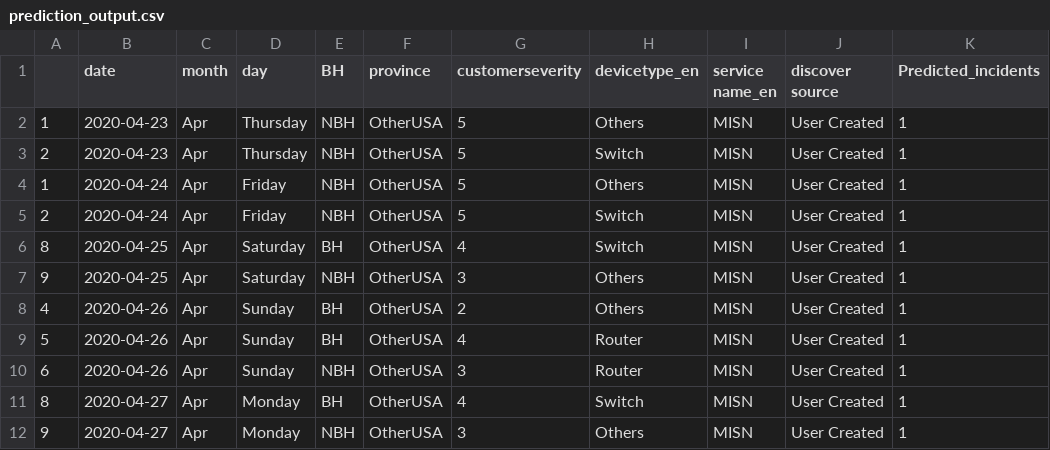
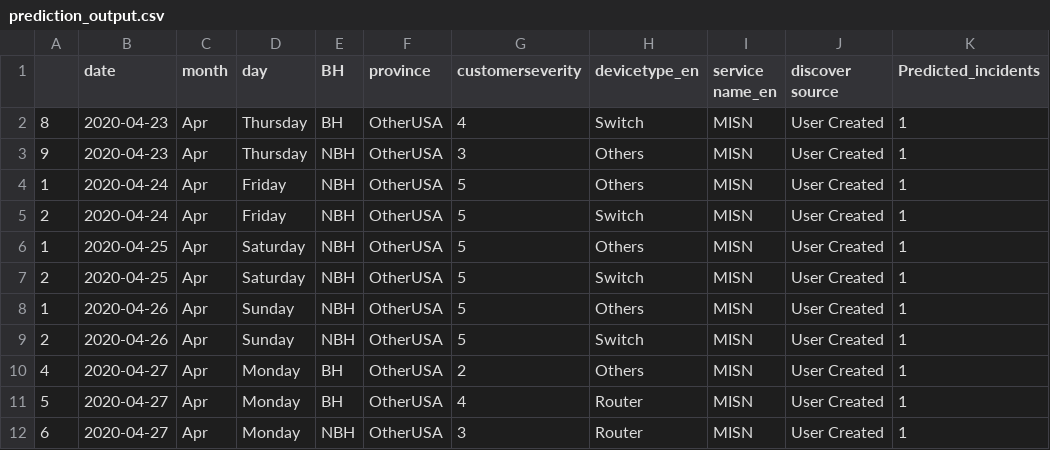
Before and after one commit to AnalyticsSolution/IncidentPredictionTraining, a CSV file: Output/prediction_output.csv, drawn as a sheet.

```diff
--- a/Output/prediction_output.csv
+++ b/Output/prediction_output.csv
@@ -1,12 +1,12 @@
 ,date,month,day,BH,province,customerseverity,devicetype_en,service name_en,discover source,Predicted_incidents
-1,2020-04-23,Apr,Thursday,NBH,OtherUSA,5,Others,MISN,User Created,1
-2,2020-04-23,Apr,Thursday,NBH,OtherUSA,5,Switch,MISN,User Created,1
+8,2020-04-23,Apr,Thursday,BH,OtherUSA,4,Switch,MISN,User Created,1
+9,2020-04-23,Apr,Thursday,NBH,OtherUSA,3,Others,MISN,User Created,1
 1,2020-04-24,Apr,Friday,NBH,OtherUSA,5,Others,MISN,User Created,1
 2,2020-04-24,Apr,Friday,NBH,OtherUSA,5,Switch,MISN,User Created,1
-8,2020-04-25,Apr,Saturday,BH,OtherUSA,4,Switch,MISN,User Created,1
-9,2020-04-25,Apr,Saturday,NBH,OtherUSA,3,Others,MISN,User Created,1
-4,2020-04-26,Apr,Sunday,BH,OtherUSA,2,Others,MISN,User Created,1
-5,2020-04-26,Apr,Sunday,BH,OtherUSA,4,Router,MISN,User Created,1
-6,2020-04-26,Apr,Sunday,NBH,OtherUSA,3,Router,MISN,User Created,1
-8,2020-04-27,Apr,Monday,BH,OtherUSA,4,Switch,MISN,User Created,1
-9,2020-04-27,Apr,Monday,NBH,OtherUSA,3,Others,MISN,User Created,1
+1,2020-04-25,Apr,Saturday,NBH,OtherUSA,5,Others,MISN,User Created,1
+2,2020-04-25,Apr,Saturday,NBH,OtherUSA,5,Switch,MISN,User Created,1
+1,2020-04-26,Apr,Sunday,NBH,OtherUSA,5,Others,MISN,User Created,1
+2,2020-04-26,Apr,Sunday,NBH,OtherUSA,5,Switch,MISN,User Created,1
+4,2020-04-27,Apr,Monday,BH,OtherUSA,2,Others,MISN,User Created,1
+5,2020-04-27,Apr,Monday,BH,OtherUSA,4,Router,MISN,User Created,1
+6,2020-04-27,Apr,Monday,NBH,OtherUSA,3,Router,MISN,User Created,1
```
Also changed, not shown: Output/prediction_model_metrics.csv, 2 other files.
